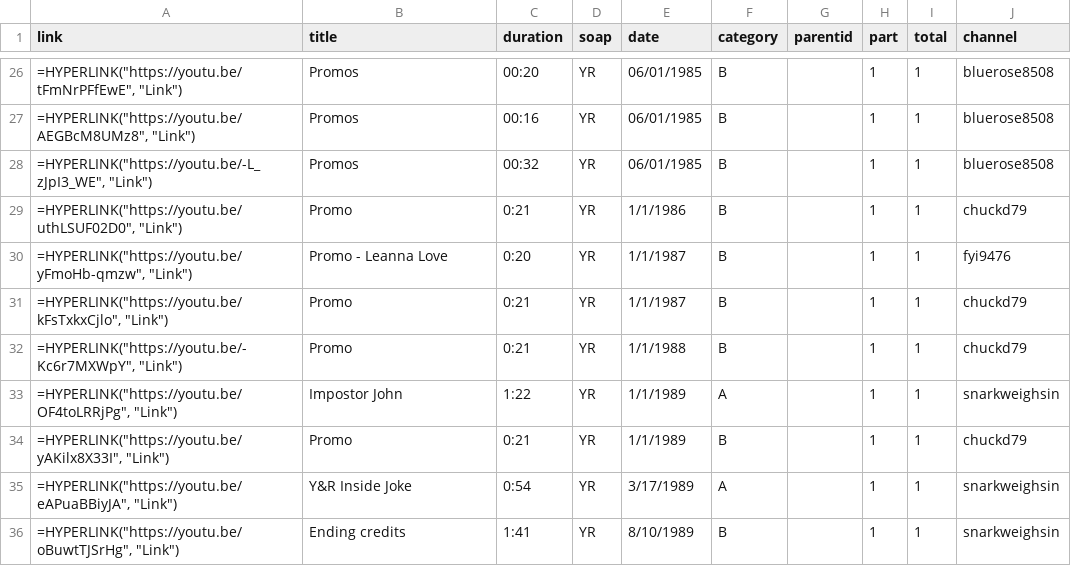
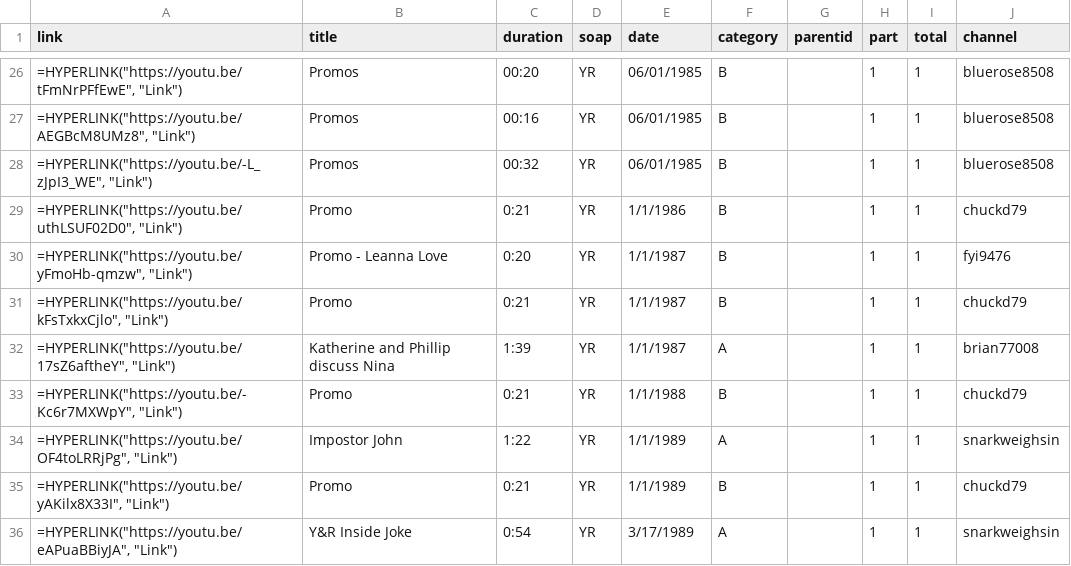
Before and after one commit to HamiltonBernique/SoapJack, a CSV file: YR/yr-1980-to-1989.csv, drawn as a sheet; only a part is shown, gaps mark what is left out; the shorter side is filled out with more unchanged rows; the diff names each change by its address in the sheet, - before the commit and + after, or states it on an @@ line.

```diff
--- a/YR/yr-1980-to-1989.csv
+++ b/YR/yr-1980-to-1989.csv
+row 32: =HYPERLINK("https://youtu.be/17sZ6aftheY", "Link") | Katherine and Phillip discuss Nina | 1:39 | YR | 1/1/1987 | A |  | 1 | 1 | brian77008
```
Also changed, not shown: GL/gl-1990-to-1999.csv, 2 other files.
